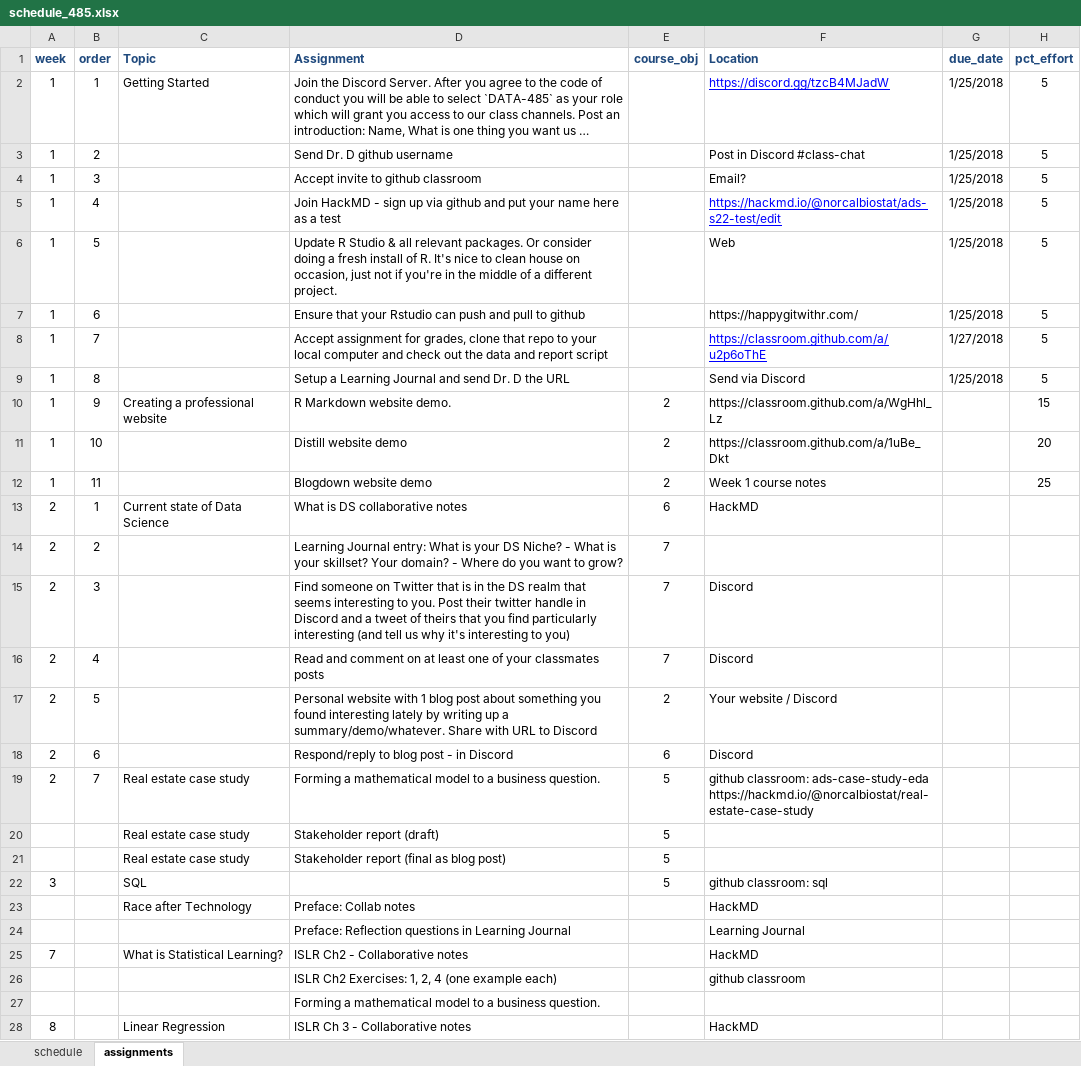
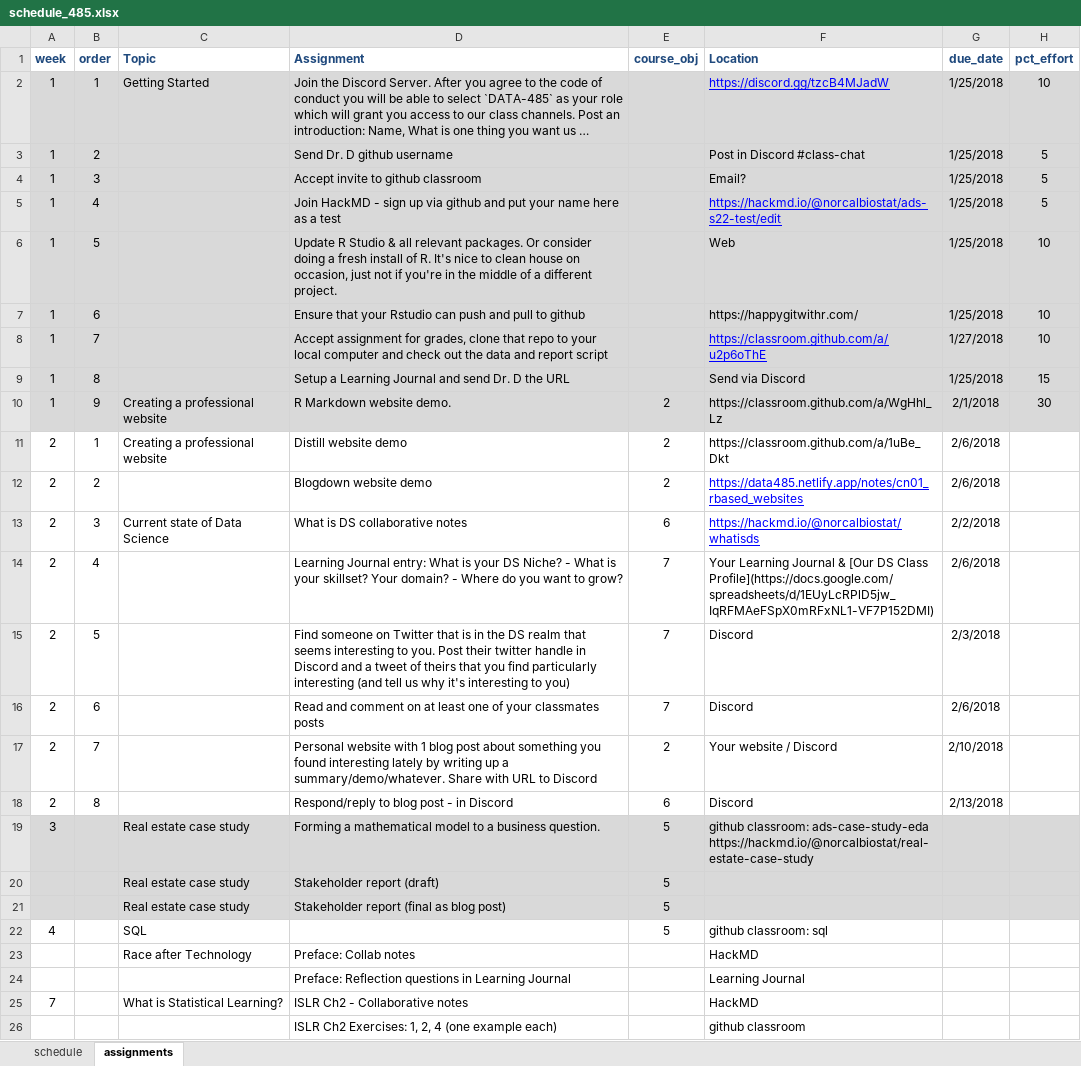
Before and after one commit to norcalbiostat/ADS, an Excel workbook: schedule_485.xlsx, sheet assignments, drawn as a sheet; only a part is shown; the shorter side is filled out with more unchanged rows; long unchanged cells end in …; values as stored, in another font and other column widths than the file's, no borders; removed rows and columns are numbered as before the commit, all else as after; the diff names each change by its address in the sheet, - before the commit and + after, or states it on an @@ line.

```diff
--- a/schedule_485.xlsx (sheet assignments)
+++ b/schedule_485.xlsx (sheet assignments)
-A2:H10 fill: none
+A2:H10 fill: #D9D9D9
-H2 (pct_effort): 5
+H2 (pct_effort): 10
-H6:H8 (pct_effort): 5
+H6:H8 (pct_effort): 10
-H9 (pct_effort): 5
+H9 (pct_effort): 15
-G10 (due_date): (empty)
+G10 (due_date): 2/1/2018
-H10 (pct_effort): 15
+H10 (pct_effort): 30
-row 11: 1 | 10 |  | Distill website demo | 2 | https://classroom.github.com/a/1uBe_Dkt |  | 20
-row 12: 1 | 11 |  | Blogdown website demo | 2 | Week 1 course notes |  | 25
+row 11: 2 | 1 | Creating a professional website | Distill website demo | 2 | https://classroom.github.com/a/1uBe_Dkt | 2/6/2018
+row 12: 2 | 2 |  | Blogdown website demo | 2 | https://data485.netlify.app/notes/cn01_rbased_websites | 2/6/2018
-B13 (order): 1
+B13 (order): 3
-F13 (Location): HackMD
+F13 (Location): https://hackmd.io/@norcalbiostat/whatisds
@@ F13 underline: off → on, text colour: black → #0000FF @@
-G13 (due_date): (empty)
+G13 (due_date): 2/2/2018
-B14 (order): 2
+B14 (order): 4
-F14 (Location): (empty)
+F14 (Location): Your Learning Journal & [Our DS Class Profile](https://docs.google.com/spreadsheets/d/1EUyLcRPlD5jw_IqRFMAeFSpX0mRFxNL1-VF7P152DMI)
-G14 (due_date): (empty)
+G14 (due_date): 2/6/2018
-B15 (order): 3
+B15 (order): 5
-G15 (due_date): (empty)
+G15 (due_date): 2/3/2018
-B16 (order): 4
+B16 (order): 6
-G16 (due_date): (empty)
+G16 (due_date): 2/6/2018
-B17 (order): 5
+B17 (order): 7
-G17 (due_date): (empty)
+G17 (due_date): 2/10/2018
-B18 (order): 6
+B18 (order): 8
-G18 (due_date): (empty)
+G18 (due_date): 2/13/2018
-A19 (week): 2
+A19 (week): 3
-A19:H21 fill: none
+A19:H21 fill: #D9D9D9
-B19 (order): 7
+B19 (order): (empty)
-A22 (week): 3
+A22 (week): 4
```
Also changed, not shown: sheet schedule, 7 other files.
